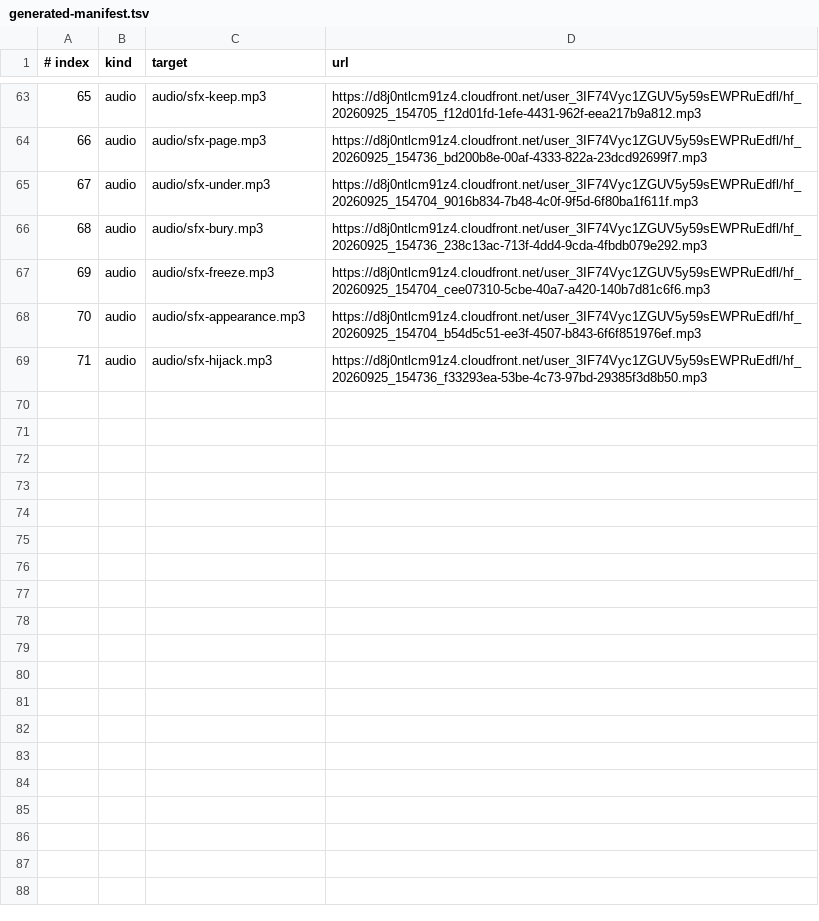
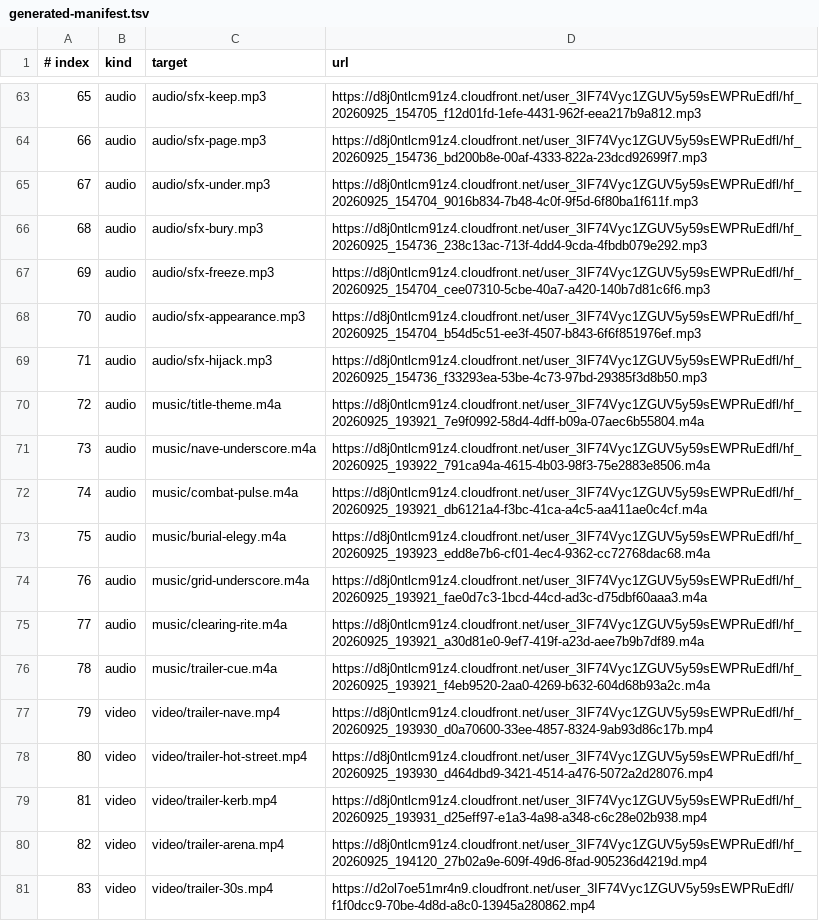
Before and after one commit to theelastgod/Reverie-The-Game, a TSV file: .rebuild/generated-manifest.tsv, drawn as a sheet; only a part is shown, gaps mark what is left out; the diff names each change by its address in the sheet, - before the commit and + after, or states it on an @@ line.

```diff
--- a/.rebuild/generated-manifest.tsv
+++ b/.rebuild/generated-manifest.tsv
+row 70: 72 | audio | music/title-theme.m4a | https://d8j0ntlcm91z4.cloudfront.net/user_3IF74Vyc1ZGUV5y59sEWPRuEdfl/hf_20260925_193921_7e9f0992-58d4-4dff-b09a-07aec6b55804.m4a
+row 71: 73 | audio | music/nave-underscore.m4a | https://d8j0ntlcm91z4.cloudfront.net/user_3IF74Vyc1ZGUV5y59sEWPRuEdfl/hf_20260925_193922_791ca94a-4615-4b03-98f3-75e2883e8506.m4a
+row 72: 74 | audio | music/combat-pulse.m4a | https://d8j0ntlcm91z4.cloudfront.net/user_3IF74Vyc1ZGUV5y59sEWPRuEdfl/hf_20260925_193921_db6121a4-f3bc-41ca-a4c5-aa411ae0c4cf.m4a
+row 73: 75 | audio | music/burial-elegy.m4a | https://d8j0ntlcm91z4.cloudfront.net/user_3IF74Vyc1ZGUV5y59sEWPRuEdfl/hf_20260925_193923_edd8e7b6-cf01-4ec4-9362-cc72768dac68.m4a
+row 74: 76 | audio | music/grid-underscore.m4a | https://d8j0ntlcm91z4.cloudfront.net/user_3IF74Vyc1ZGUV5y59sEWPRuEdfl/hf_20260925_193921_fae0d7c3-1bcd-44cd-ad3c-d75dbf60aaa3.m4a
+row 75: 77 | audio | music/clearing-rite.m4a | https://d8j0ntlcm91z4.cloudfront.net/user_3IF74Vyc1ZGUV5y59sEWPRuEdfl/hf_20260925_193921_a30d81e0-9ef7-419f-a23d-aee7b9b7df89.m4a
+row 76: 78 | audio | music/trailer-cue.m4a | https://d8j0ntlcm91z4.cloudfront.net/user_3IF74Vyc1ZGUV5y59sEWPRuEdfl/hf_20260925_193921_f4eb9520-2aa0-4269-b632-604d68b93a2c.m4a
+row 77: 79 | video | video/trailer-nave.mp4 | https://d8j0ntlcm91z4.cloudfront.net/user_3IF74Vyc1ZGUV5y59sEWPRuEdfl/hf_20260925_193930_d0a70600-33ee-4857-8324-9ab93d86c17b.mp4
+row 78: 80 | video | video/trailer-hot-street.mp4 | https://d8j0ntlcm91z4.cloudfront.net/user_3IF74Vyc1ZGUV5y59sEWPRuEdfl/hf_20260925_193930_d464dbd9-3421-4514-a476-5072a2d28076.mp4
+row 79: 81 | video | video/trailer-kerb.mp4 | https://d8j0ntlcm91z4.cloudfront.net/user_3IF74Vyc1ZGUV5y59sEWPRuEdfl/hf_20260925_193931_d25eff97-e1a3-4a98-a348-c6c28e02b938.mp4
+row 80: 82 | video | video/trailer-arena.mp4 | https://d8j0ntlcm91z4.cloudfront.net/user_3IF74Vyc1ZGUV5y59sEWPRuEdfl/hf_20260925_194120_27b02a9e-609f-49d6-8fad-905236d4219d.mp4
+row 81: 83 | video | video/trailer-30s.mp4 | https://d2ol7oe51mr4n9.cloudfront.net/user_3IF74Vyc1ZGUV5y59sEWPRuEdfl/f1f0dcc9-70be-4d8d-a8c0-13945a280862.mp4
```
Also changed, not shown: 1 other file.
